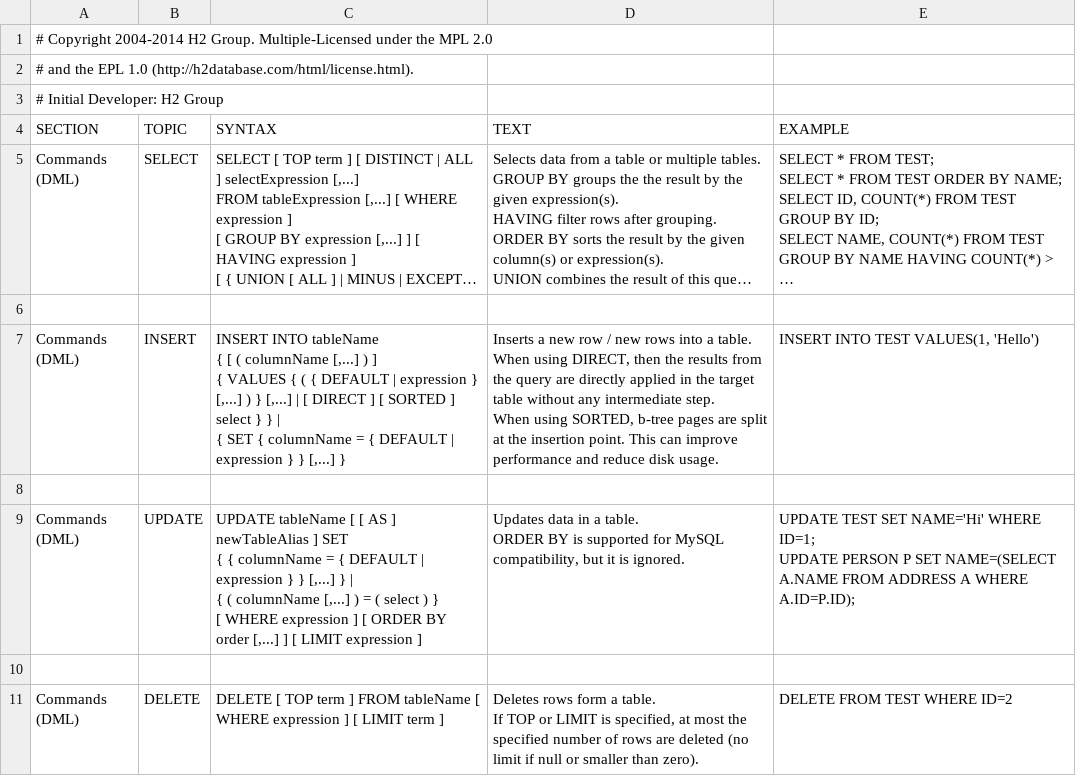
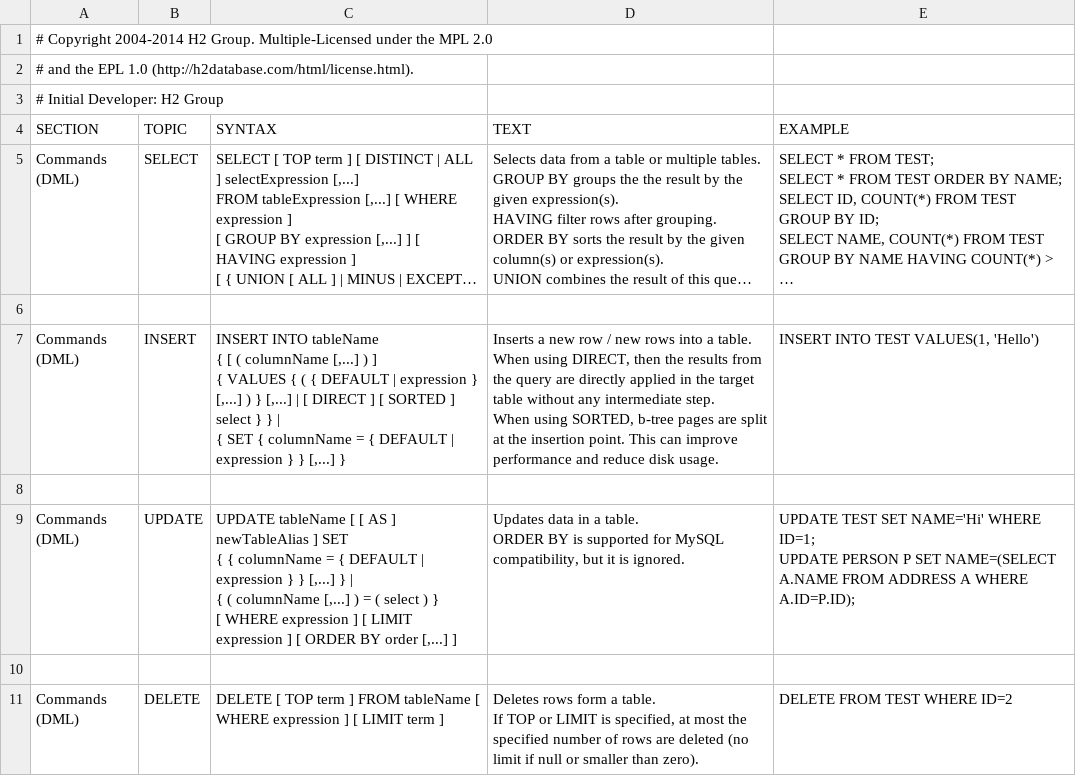
Before and after one commit to codefollower/H2-Research, a CSV file: src/docsrc/help/help.csv, drawn as a sheet; only a part is shown; long unchanged cells end in ….

```diff
--- a/src/docsrc/help/help.csv
+++ b/src/docsrc/help/help.csv
@@ -57,14 +57,14 @@ INSERT INTO TEST VALUES(1, 'Hello')
 
-"Commands (DML)","UPDATE","
-UPDATE tableName [ [ AS ] newTableAlias ] SET
-{ { columnName = { DEFAULT | expression } } [,...] } |
-    { ( columnName [,...] ) = ( select ) }
-[ WHERE expression ] [ ORDER BY order [,...] ] [ LIMIT expression ]
-","
-Updates data in a table.
-ORDER BY is supported for MySQL compatibility, but it is ignored.
-","
-UPDATE TEST SET NAME='Hi' WHERE ID=1;
-UPDATE PERSON P SET NAME=(SELECT A.NAME FROM ADDRESS A WHERE A.ID=P.ID);
-"
+"Commands (DML)","UPDATE","
+UPDATE tableName [ [ AS ] newTableAlias ] SET
+{ { columnName = { DEFAULT | expression } } [,...] } |
+    { ( columnName [,...] ) = ( select ) }
+[ WHERE expression ] [ LIMIT expression ] [ ORDER BY order [,...] ]
+","
+Updates data in a table.
+ORDER BY is supported for MySQL compatibility, but it is ignored.
+","
+UPDATE TEST SET NAME='Hi' WHERE ID=1;
+UPDATE PERSON P SET NAME=(SELECT A.NAME FROM ADDRESS A WHERE A.ID=P.ID);
+"
 
```
Also changed, not shown: src/main/org/h2/res/help.csv.
